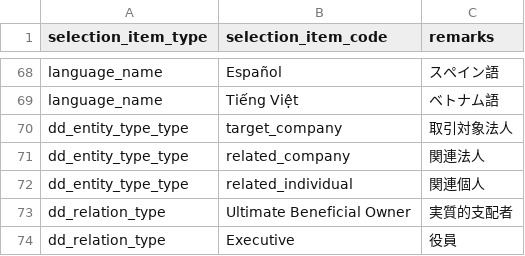
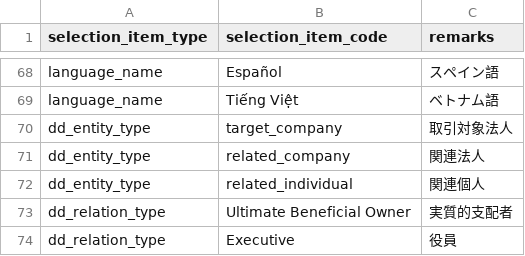
Before and after one commit to l-ryuya/linus-dbo-dd, a CSV file: database/seeders/base/csv/selection_items.csv, drawn as a sheet; only a part is shown, gaps mark what is left out.

```diff
--- a/database/seeders/base/csv/selection_items.csv
+++ b/database/seeders/base/csv/selection_items.csv
@@ -69,5 +69,5 @@ language_name,Español,スペイン語
 language_name,Tiếng Việt,ベトナム語
-dd_entity_type_type,target_company,取引対象法人
-dd_entity_type_type,related_company,関連法人
-dd_entity_type_type,related_individual,関連個人
+dd_entity_type,target_company,取引対象法人
+dd_entity_type,related_company,関連法人
+dd_entity_type,related_individual,関連個人
 dd_relation_type,Ultimate Beneficial Owner,実質的支配者
```
Also changed, not shown: database/seeders/base/csv/selection_item_translations.csv, 7 other files.
